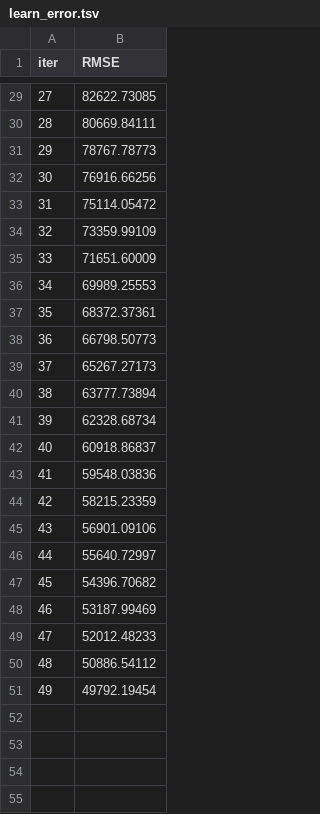
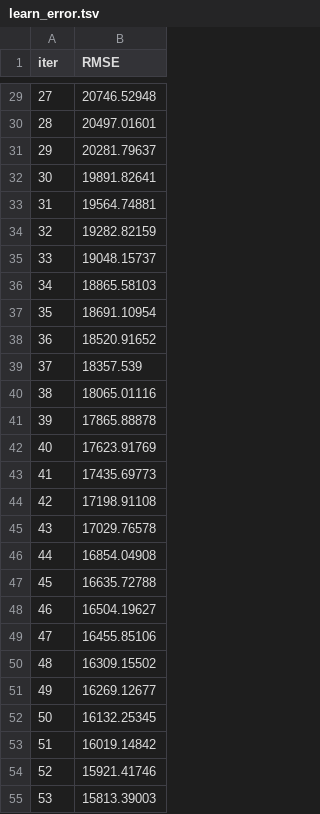
Before and after one commit to syedaqibdawood/car_depreciation, a TSV file: catboost_info/learn_error.tsv, drawn as a sheet; only a part is shown, gaps mark what is left out; the diff covers the shown part only.

```diff
--- a/catboost_info/learn_error.tsv
+++ b/catboost_info/learn_error.tsv
@@ -29,23 +29,27 @@ iter	RMSE
-27	82622.73085
-28	80669.84111
-29	78767.78773
-30	76916.66256
-31	75114.05472
-32	73359.99109
-33	71651.60009
-34	69989.25553
-35	68372.37361
-36	66798.50773
-37	65267.27173
-38	63777.73894
-39	62328.68734
-40	60918.86837
-41	59548.03836
-42	58215.23359
-43	56901.09106
-44	55640.72997
-45	54396.70682
-46	53187.99469
-47	52012.48233
-48	50886.54112
-49	49792.19454
+27	20746.52948
+28	20497.01601
+29	20281.79637
+30	19891.82641
+31	19564.74881
+32	19282.82159
+33	19048.15737
+34	18865.58103
+35	18691.10954
+36	18520.91652
+37	18357.539
+38	18065.01116
+39	17865.88878
+40	17623.91769
+41	17435.69773
+42	17198.91108
+43	17029.76578
+44	16854.04908
+45	16635.72788
+46	16504.19627
+47	16455.85106
+48	16309.15502
+49	16269.12677
+50	16132.25345
+51	16019.14842
+52	15921.41746
+53	15813.39003
```
Also changed, not shown: 46 added rows and 27 edited cells elsewhere in this file, catboost_info/time_left.tsv, 5 other files.
